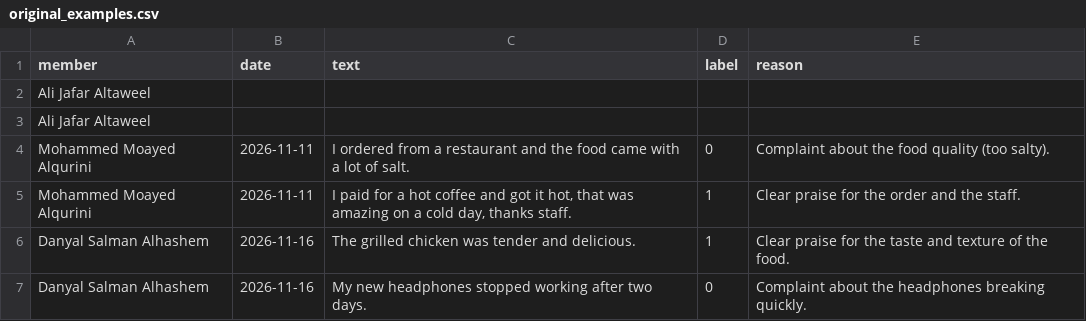
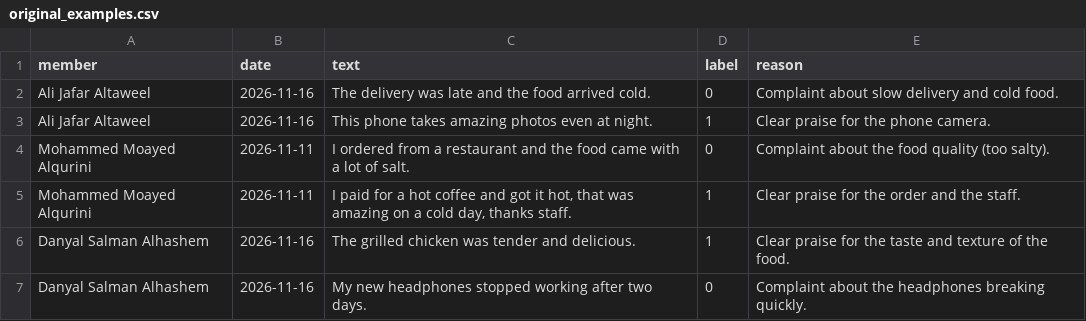
Before and after one commit to itsMo33/nlp-project, a CSV file: results/original_examples.csv, drawn as a sheet.

Commit message:
Update original_examples.csv with new feedback entries
Added new entries for Ali Jafar Altaweel with feedback on delivery and phone camera.

```diff
--- a/results/original_examples.csv
+++ b/results/original_examples.csv
@@ -1,4 +1,4 @@
 member,date,text,label,reason
-Ali Jafar Altaweel,,,,
-Ali Jafar Altaweel,,,,
+Ali Jafar Altaweel,2026-11-16,The delivery was late and the food arrived cold.,0,Complaint about slow delivery and cold food.
+Ali Jafar Altaweel,2026-11-16,This phone takes amazing photos even at night.,1,Clear praise for the phone camera.
 Mohammed Moayed Alqurini,2026-11-11,I ordered from a restaurant and the food came with a lot of salt.,0,Complaint about the food quality (too salty).
```
